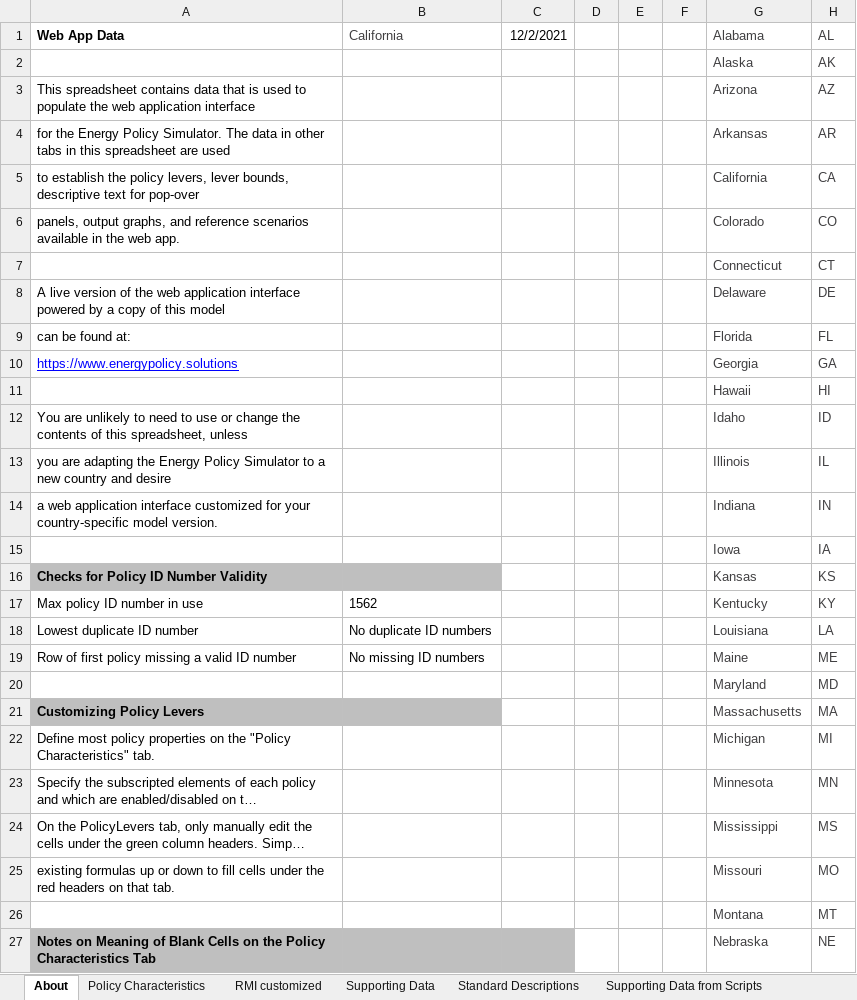
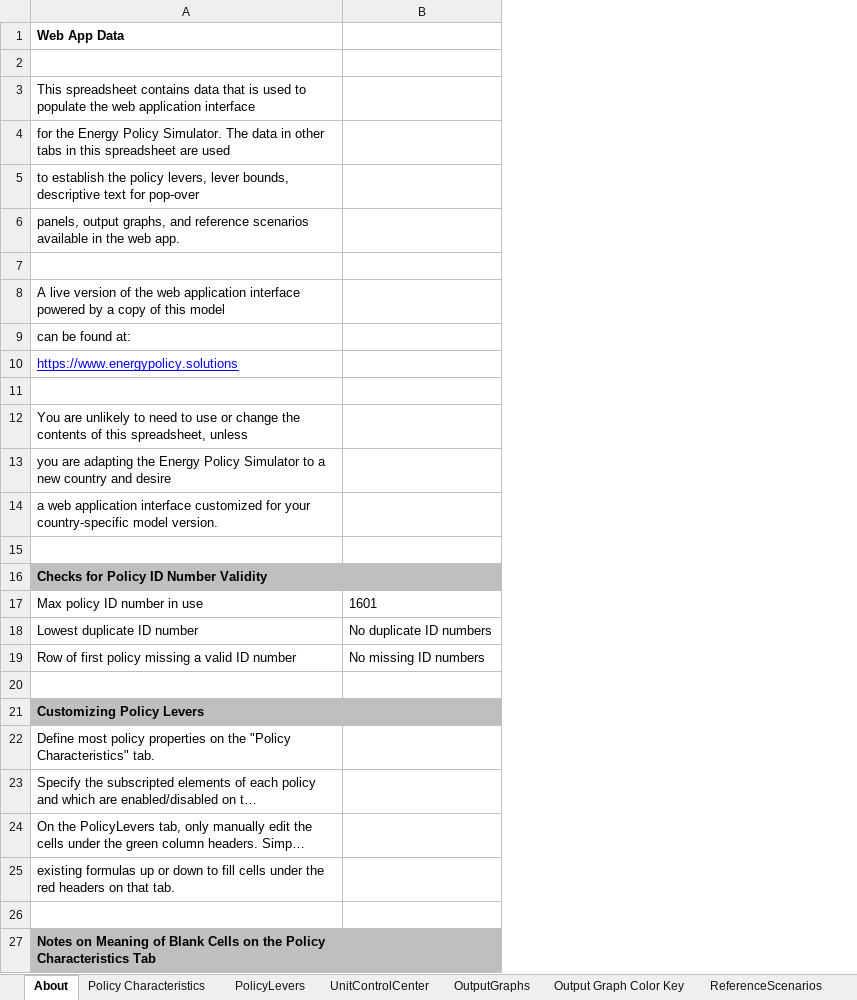
Before and after one commit to EnergyInnovation/eps-california, an Excel workbook: WebAppData.xlsx, sheet About, drawn as a sheet; only a part is shown; long unchanged cells end in …; values as stored, in another font and other column widths than the file's, no borders; conditional formats not drawn; the diff covers the shown part only; the diff names each change by its address in the sheet, - before the commit and + after, or states it on an @@ line.

Commit message:
temporary US webapp data to build

```diff
--- a/WebAppData.xlsx (sheet About)
+++ b/WebAppData.xlsx (sheet About)
-sheet tab: RMI customized
-sheet tab: Supporting Data
-sheet tab: Standard Descriptions
-sheet tab: Supporting Data from Scripts
-column C, row 1: 12/2/2021
-column D, empty
-column E, empty
-column F, empty
-column G, rows 1-27: Alabama | Alaska | Arizona | Arkansas | California | Colorado | Connecticut | Delaware | Florida | Georgia | Hawaii | Idaho | Illinois | Indiana | Iowa | Kansas | Kentucky | Louisiana | Maine | Maryland | Massachusetts | Michigan | Minnesota | Mississippi | Missouri | Montana | Nebraska
-column H, rows 1-27: AL | AK | AZ | AR | CA | CO | CT | DE | FL | GA | HI | ID | IL | IN | IA | KS | KY | LA | ME | MD | MA | MI | MN | MS | MO | MT | NE
-B1: California
+B1: (empty)
-row 2:  |  |  |  |  |  | Alaska | AK
+row 2: (empty)
-row 7:  |  |  |  |  |  | Connecticut | CT
+row 7: (empty)
-row 11:  |  |  |  |  |  | Hawaii | HI
+row 11: (empty)
-row 15:  |  |  |  |  |  | Iowa | IA
+row 15: (empty)
-B17: 1562
+B17: 1601
-row 20:  |  |  |  |  |  | Maryland | MD
+row 20: (empty)
-row 26:  |  |  |  |  |  | Montana | MT
+row 26: (empty)
```
Also changed, not shown: 10 edited cells elsewhere in this sheet, sheet PolicyLevers, sheet Policy Characteristics, sheet OutputGraphs, sheet UnitControlCenter, sheet ReferenceScenarios, other sheet tabs, formulas that keep their value.
